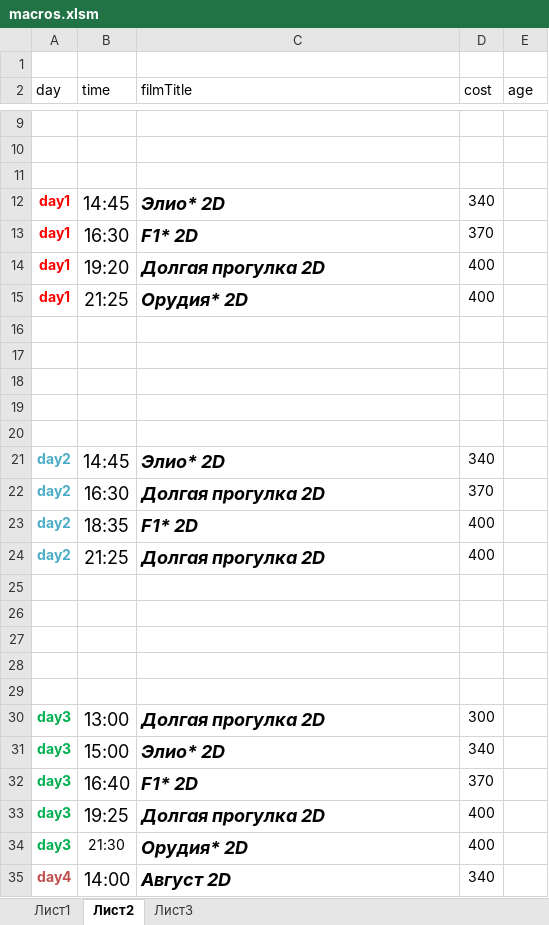
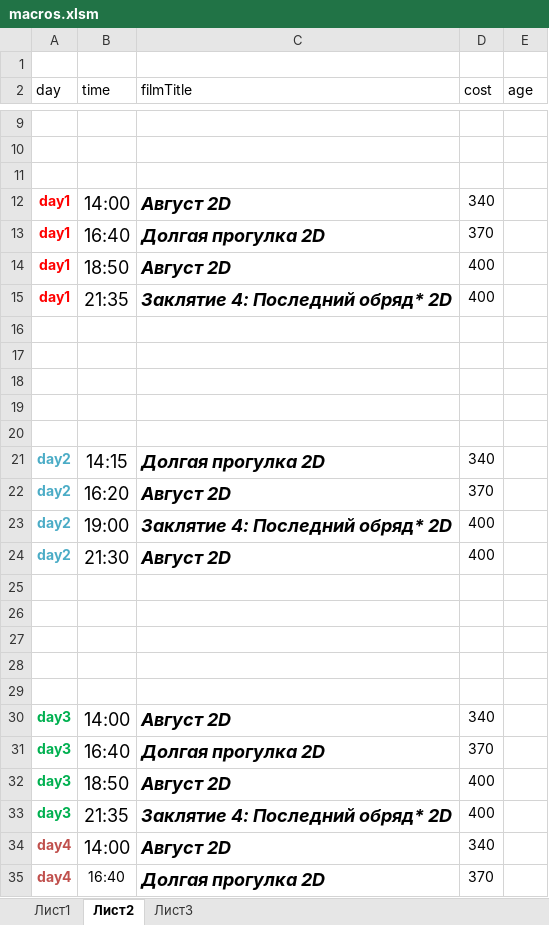
Before and after one commit to eg-bond/ReactSovremennic, an Excel workbook: ExternalScripts/Excel/macros.xlsm, sheet Лист2, drawn as a sheet; only a part is shown, gaps mark what is left out; the shorter side is filled out with more unchanged rows; values as stored, in another font and other column widths than the file's, no borders; removed rows and columns are numbered as before the commit, all else as after; the diff names each change by its address in the sheet, - before the commit and + after, or states it on an @@ line.

```diff
--- a/ExternalScripts/Excel/macros.xlsm (sheet Лист2)
+++ b/ExternalScripts/Excel/macros.xlsm (sheet Лист2)
-B12 (time): 14:45
+B12 (time): 14:00
-C12 (filmTitle): Элио* 2D
+C12 (filmTitle): Август 2D
-B13 (time): 16:30
+B13 (time): 16:40
-C13 (filmTitle): F1* 2D
+C13 (filmTitle): Долгая прогулка 2D
-B14 (time): 19:20
+B14 (time): 18:50
-C14 (filmTitle): Долгая прогулка 2D
+C14 (filmTitle): Август 2D
-B15 (time): 21:25
+B15 (time): 21:35
-C15 (filmTitle): Орудия* 2D
+C15 (filmTitle): Заклятие 4: Последний обряд* 2D
-B21 (time): 14:45
+B21 (time): 14:15
-C21 (filmTitle): Элио* 2D
+C21 (filmTitle): Долгая прогулка 2D
-B22 (time): 16:30
+B22 (time): 16:20
-C22 (filmTitle): Долгая прогулка 2D
+C22 (filmTitle): Август 2D
-B23 (time): 18:35
+B23 (time): 19:00
-C23 (filmTitle): F1* 2D
+C23 (filmTitle): Заклятие 4: Последний обряд* 2D
-B24 (time): 21:25
+B24 (time): 21:30
-C24 (filmTitle): Долгая прогулка 2D
+C24 (filmTitle): Август 2D
-row 30: day3 | 13:00 | Долгая прогулка 2D | 300
-B30 (time): 15:00
+B30 (time): 14:00
-C30 (filmTitle): Элио* 2D
+C30 (filmTitle): Август 2D
-C31 (filmTitle): F1* 2D
+C31 (filmTitle): Долгая прогулка 2D
-B32 (time): 19:25
+B32 (time): 18:50
-C32 (filmTitle): Долгая прогулка 2D
+C32 (filmTitle): Август 2D
-B33 (time): 21:30
+B33 (time): 21:35
@@ B33 text size: larger @@
-C33 (filmTitle): Орудия* 2D
+C33 (filmTitle): Заклятие 4: Последний обряд* 2D
```
Also changed, not shown: sheet Лист1, 5 other files.
